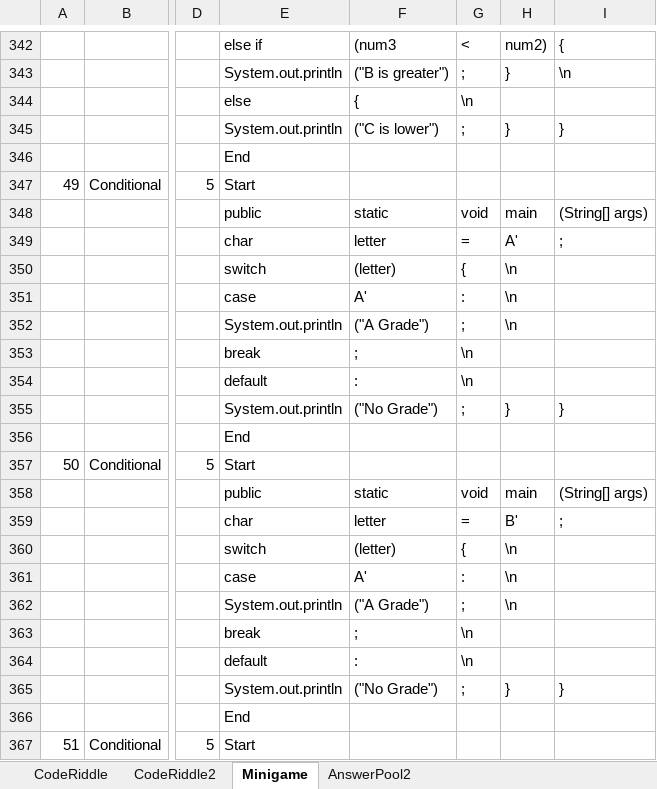
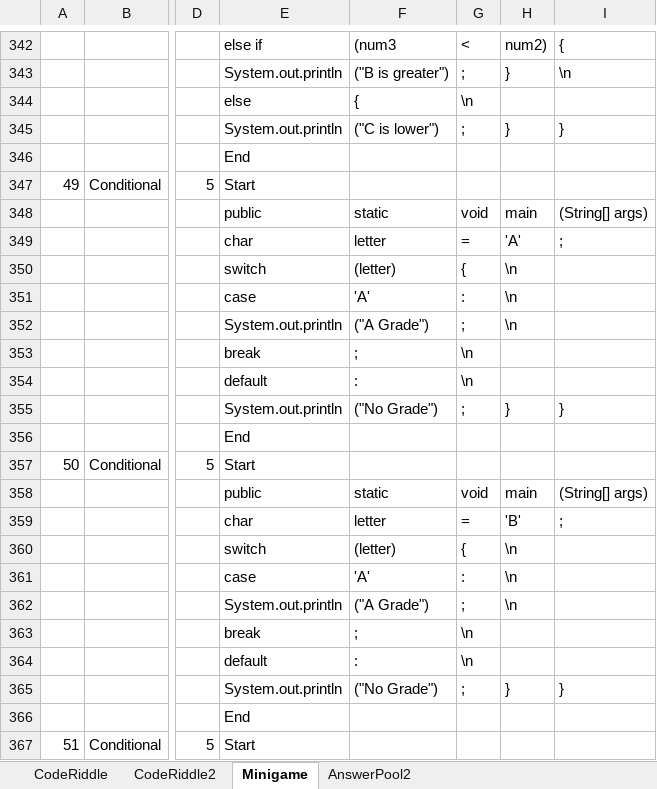
Before and after one commit to fernandezaaron/CodexLearning, an Excel workbook: assets/excel/Minigames.xlsx, sheet Minigame, drawn as a sheet; only a part is shown, gaps mark what is left out; values as stored, in another font and other column widths than the file's, no borders; the diff names each change by its address in the sheet, - before the commit and + after, or states it on an @@ line.

Commit message:
Minigames rework

```diff
--- a/assets/excel/Minigames.xlsx (sheet Minigame)
+++ b/assets/excel/Minigames.xlsx (sheet Minigame)
-H349: A'
+H349: 'A'
-F351: A'
+F351: 'A'
-H359: B'
+H359: 'B'
-F361: A'
+F361: 'A'
```
Also changed, not shown: 5 other files.
